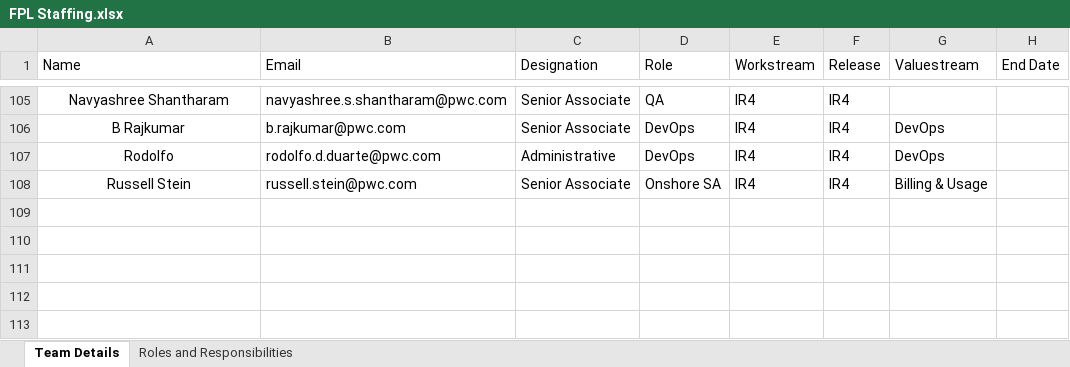
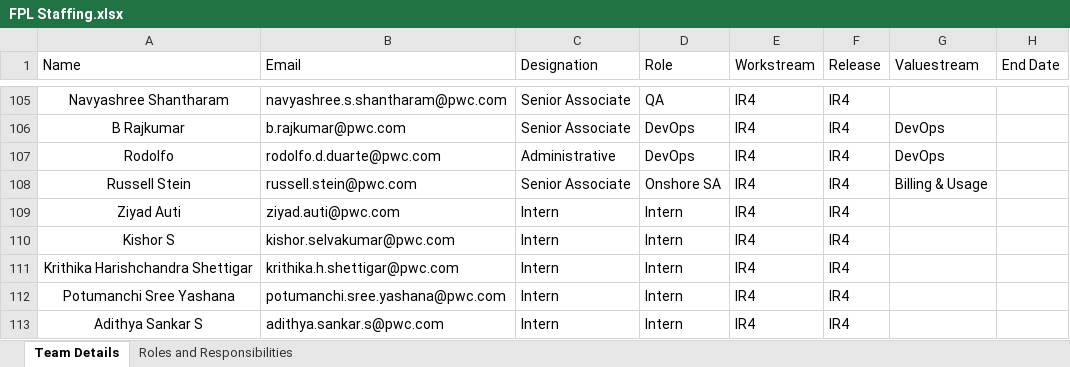
Before and after one commit to 32131234432ws/Team-Structure, an Excel workbook: public/FPL Staffing.xlsx, sheet Team Details, drawn as a sheet; only a part is shown, gaps mark what is left out; values as stored, in another font and other column widths than the file's, no borders; the diff names each change by its address in the sheet, - before the commit and + after, or states it on an @@ line.

```diff
--- a/public/FPL Staffing.xlsx (sheet Team Details)
+++ b/public/FPL Staffing.xlsx (sheet Team Details)
+row 109: Ziyad Auti | ziyad.auti@pwc.com | Intern | Intern | IR4 | IR4
+row 110: Kishor S | kishor.selvakumar@pwc.com | Intern | Intern | IR4 | IR4
+row 111: Krithika Harishchandra Shettigar | krithika.h.shettigar@pwc.com | Intern | Intern | IR4 | IR4
+row 112: Potumanchi Sree Yashana | potumanchi.sree.yashana@pwc.com | Intern | Intern | IR4 | IR4
+row 113: Adithya Sankar S | adithya.sankar.s@pwc.com | Intern | Intern | IR4 | IR4
```
